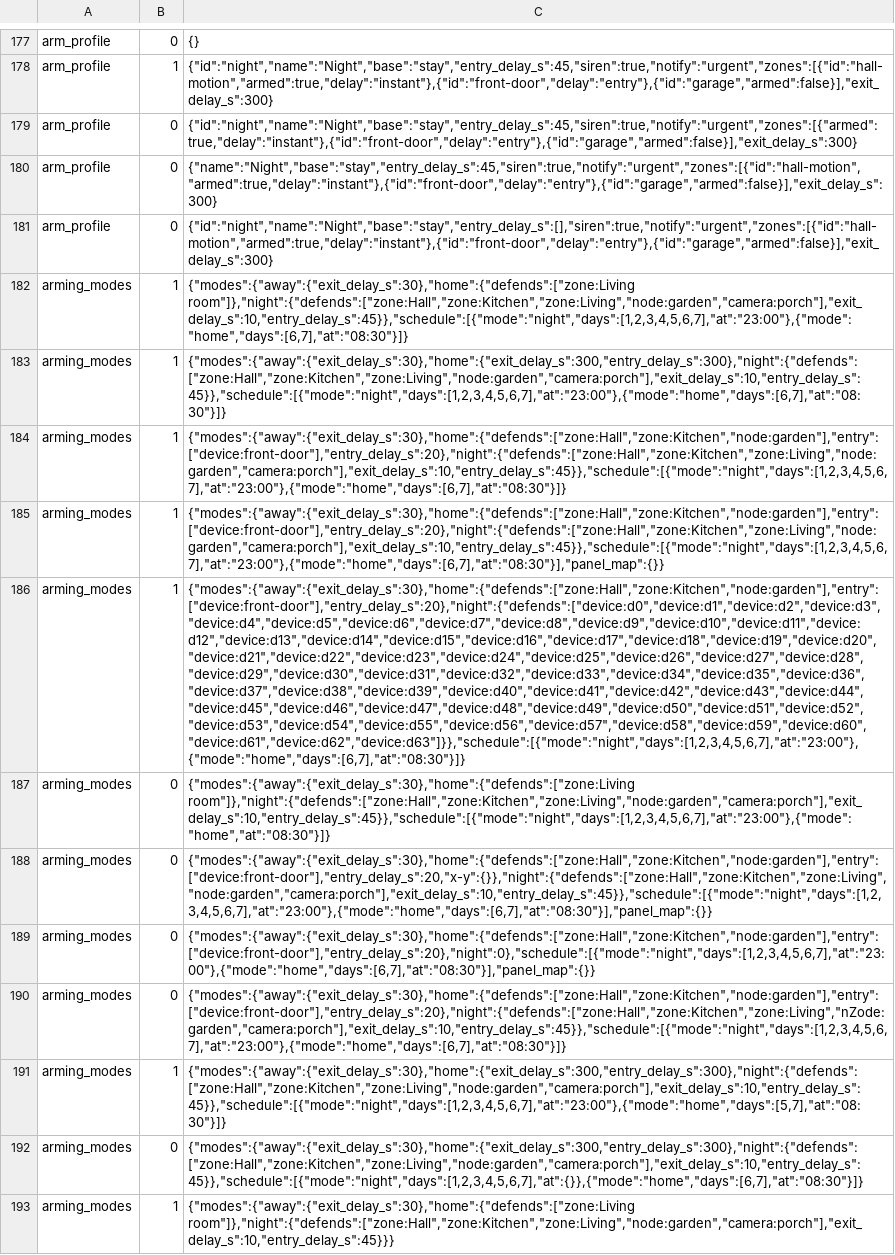
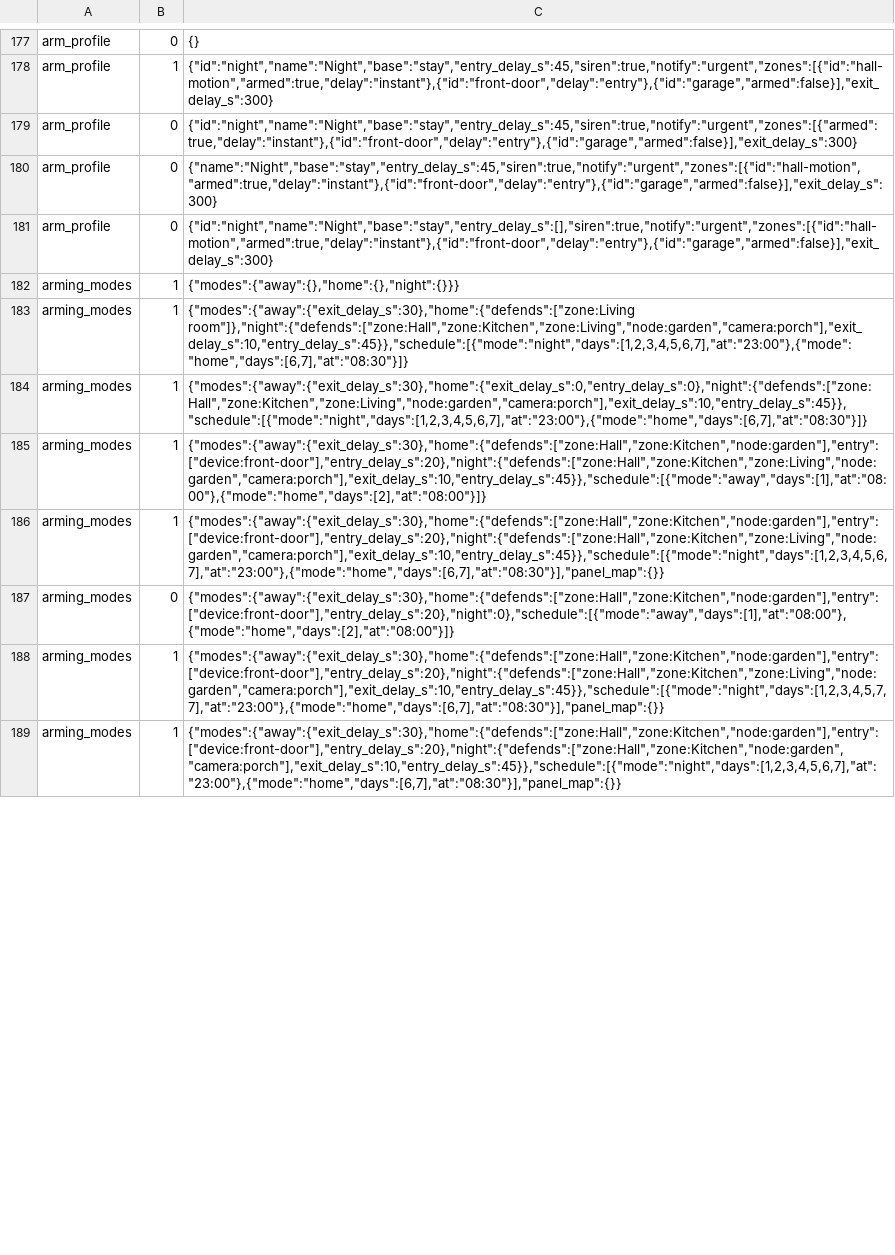
Before and after one commit to JuanenRac/ARMOR-COMMON, a TSV file: conformance/wire_cases.tsv, drawn as a sheet; only a part is shown, gaps mark what is left out; removed rows and columns are numbered as before the commit, all else as after; the diff covers the shown part only; the diff names each change by its address in the sheet, - before the commit and + after, or states it on an @@ line.

Commit message:
Regenerate the wire cases and the contract matrix for the new zone feed vectors

```diff
--- a/conformance/wire_cases.tsv
+++ b/conformance/wire_cases.tsv
+row 182: arming_modes | 1 | {"modes":{"away":{},"home":{},"night":{}}}
-C184: {"modes":{"away":{"exit_delay_s":30},"home":{"exit_delay_s":300,"entry_delay_s":300},"night":{"defends":["zone:Hall","zone:Kitchen","zone:Living","node:garden","camera:porch"],"exit_delay_s":10,"entry_delay_s":45}},"schedule":[{"mode":"night","days":[1,2,3,4,5,6,7],"at":"23:00"},{"mode":"home","days":[6,7],"at":"08:30"}]}
+C184: {"modes":{"away":{"exit_delay_s":30},"home":{"exit_delay_s":0,"entry_delay_s":0},"night":{"defends":["zone:Hall","zone:Kitchen","zone:Living","node:garden","camera:porch"],"exit_delay_s":10,"entry_delay_s":45}},"schedule":[{"mode":"night","days":[1,2,3,4,5,6,7],"at":"23:00"},{"mode":"home","days":[6,7],"at":"08:30"}]}
-C185: {"modes":{"away":{"exit_delay_s":30},"home":{"defends":["zone:Hall","zone:Kitchen","node:garden"],"entry":["device:front-door"],"entry_delay_s":20},"night":{"defends":["zone:Hall","zone:Kitchen","zone:Living","node:garden","camera:porch"],"exit_delay_s":10,"entry_delay_s":45}},"schedule":[{"mode":"night","days":[1,2,3,4,5,6,7],"at":"23:00"},{"mode":"home","days":[6,7],"at":"08:30"}]}
+C185: {"modes":{"away":{"exit_delay_s":30},"home":{"defends":["zone:Hall","zone:Kitchen","node:garden"],"entry":["device:front-door"],"entry_delay_s":20},"night":{"defends":["zone:Hall","zone:Kitchen","zone:Living","node:garden","camera:porch"],"exit_delay_s":10,"entry_delay_s":45}},"schedule":[{"mode":"away","days":[1],"at":"08:00"},{"mode":"home","days":[2],"at":"08:00"}]}
-row 186: arming_modes | 1 | {"modes":{"away":{"exit_delay_s":30},"home":{"defends":["zone:Hall","zone:Kitchen","node:garden"],"entry":["device:front-door"],"entry_delay_s":20},"night":{"defends":["device:d0","device:d1","device:d2","device:d3","device:d4","device:d5","device:d6","device:d7","device:d8","device:d9","device:d10","device:d11","device:d12","device:d13","device:d14","device:d15","device:d16","device:d17","device:d18","device:d19","device:d20","device:d21","device:d22","device:d23","device:d24","device:d25","device:d26","device:d27","device:d28","device:d29","device:d30","device:d31","device:d32","device:d33","device:d34","device:d35","device:d36","device:d37","device:d38","device:d39","device:d40","device:d41","device:d42","device:d43","device:d44","device:d45","device:d46","device:d47","device:d48","device:d49","device:d50","device:d51","device:d52","device:d53","device:d54","device:d55","device:d56","device:d57","device:d58","device:d59","device:d60","device:d61","device:d62","device:d63"]}},"schedule":[{"mode":"night","days":[1,2,3,4,5,6,7],"at":"23:00"},{"mode":"home","days":[6,7],"at":"08:30"}]}
-row 187: arming_modes | 0 | {"modes":{"away":{"exit_delay_s":30},"home":{"defends":["zone:Living room"]},"night":{"defends":["zone:Hall","zone:Kitchen","zone:Living","node:garden","camera:porch"],"exit_delay_s":10,"entry_delay_s":45}},"schedule":[{"mode":"night","days":[1,2,3,4,5,6,7],"at":"23:00"},{"mode":"home","at":"08:30"}]}
-C187: {"modes":{"away":{"exit_delay_s":30},"home":{"defends":["zone:Hall","zone:Kitchen","node:garden"],"entry":["device:front-door"],"entry_delay_s":20,"x-y":{}},"night":{"defends":["zone:Hall","zone:Kitchen","zone:Living","node:garden","camera:porch"],"exit_delay_s":10,"entry_delay_s":45}},"schedule":[{"mode":"night","days":[1,2,3,4,5,6,7],"at":"23:00"},{"mode":"home","days":[6,7],"at":"08:30"}],"panel_map":{}}
+C187: {"modes":{"away":{"exit_delay_s":30},"home":{"defends":["zone:Hall","zone:Kitchen","node:garden"],"entry":["device:front-door"],"entry_delay_s":20},"night":0},"schedule":[{"mode":"away","days":[1],"at":"08:00"},{"mode":"home","days":[2],"at":"08:00"}]}
-row 189: arming_modes | 0 | {"modes":{"away":{"exit_delay_s":30},"home":{"defends":["zone:Hall","zone:Kitchen","node:garden"],"entry":["device:front-door"],"entry_delay_s":20},"night":0},"schedule":[{"mode":"night","days":[1,2,3,4,5,6,7],"at":"23:00"},{"mode":"home","days":[6,7],"at":"08:30"}],"panel_map":{}}
-row 190: arming_modes | 0 | {"modes":{"away":{"exit_delay_s":30},"home":{"defends":["zone:Hall","zone:Kitchen","node:garden"],"entry":["device:front-door"],"entry_delay_s":20},"night":{"defends":["zone:Hall","zone:Kitchen","zone:Living","nZode:garden","camera:porch"],"exit_delay_s":10,"entry_delay_s":45}},"schedule":[{"mode":"night","days":[1,2,3,4,5,6,7],"at":"23:00"},{"mode":"home","days":[6,7],"at":"08:30"}]}
-C188: {"modes":{"away":{"exit_delay_s":30},"home":{"exit_delay_s":300,"entry_delay_s":300},"night":{"defends":["zone:Hall","zone:Kitchen","zone:Living","node:garden","camera:porch"],"exit_delay_s":10,"entry_delay_s":45}},"schedule":[{"mode":"night","days":[1,2,3,4,5,6,7],"at":"23:00"},{"mode":"home","days":[5,7],"at":"08:30"}]}
+C188: {"modes":{"away":{"exit_delay_s":30},"home":{"defends":["zone:Hall","zone:Kitchen","node:garden"],"entry":["device:front-door"],"entry_delay_s":20},"night":{"defends":["zone:Hall","zone:Kitchen","zone:Living","node:garden","camera:porch"],"exit_delay_s":10,"entry_delay_s":45}},"schedule":[{"mode":"night","days":[1,2,3,4,5,7,7],"at":"23:00"},{"mode":"home","days":[6,7],"at":"08:30"}],"panel_map":{}}
-row 192: arming_modes | 0 | {"modes":{"away":{"exit_delay_s":30},"home":{"exit_delay_s":300,"entry_delay_s":300},"night":{"defends":["zone:Hall","zone:Kitchen","zone:Living","node:garden","camera:porch"],"exit_delay_s":10,"entry_delay_s":45}},"schedule":[{"mode":"night","days":[1,2,3,4,5,6,7],"at":{}},{"mode":"home","days":[6,7],"at":"08:30"}]}
-C189: {"modes":{"away":{"exit_delay_s":30},"home":{"defends":["zone:Living room"]},"night":{"defends":["zone:Hall","zone:Kitchen","zone:Living","node:garden","camera:porch"],"exit_delay_s":10,"entry_delay_s":45}}}
+C189: {"modes":{"away":{"exit_delay_s":30},"home":{"defends":["zone:Hall","zone:Kitchen","node:garden"],"entry":["device:front-door"],"entry_delay_s":20},"night":{"defends":["zone:Hall","zone:Kitchen","node:garden","camera:porch"],"exit_delay_s":10,"entry_delay_s":45}},"schedule":[{"mode":"night","days":[1,2,3,4,5,6,7],"at":"23:00"},{"mode":"home","days":[6,7],"at":"08:30"}],"panel_map":{}}
```
Also changed, not shown: 13 added rows, 14 removed rows and 40 edited cells elsewhere in this file, 1 other file.
